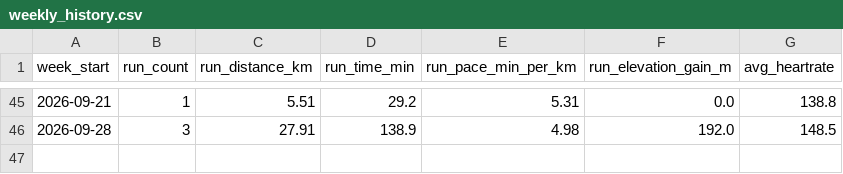
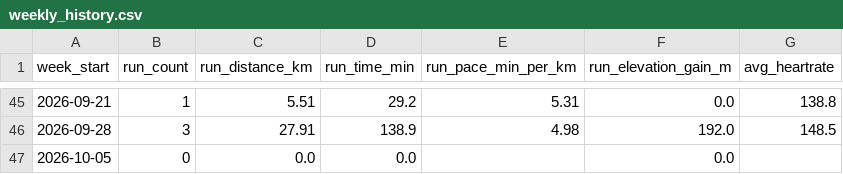
Before and after one commit to Jun0208/StravaPersonalSportsCoach, a CSV file: data/weekly_history.csv, drawn as a sheet; only a part is shown, gaps mark what is left out.

```diff
--- a/data/weekly_history.csv
+++ b/data/weekly_history.csv
@@ -46 +46,2 @@ week_start,run_count,run_distance_km,run_time_min,run_pace_min_per_km,run_elevat
 2026-09-28,3,27.91,138.9,4.98,192.0,148.5
+2026-10-05,0,0.0,0.0,,0.0,
```
Also changed, not shown: 8 other files.
